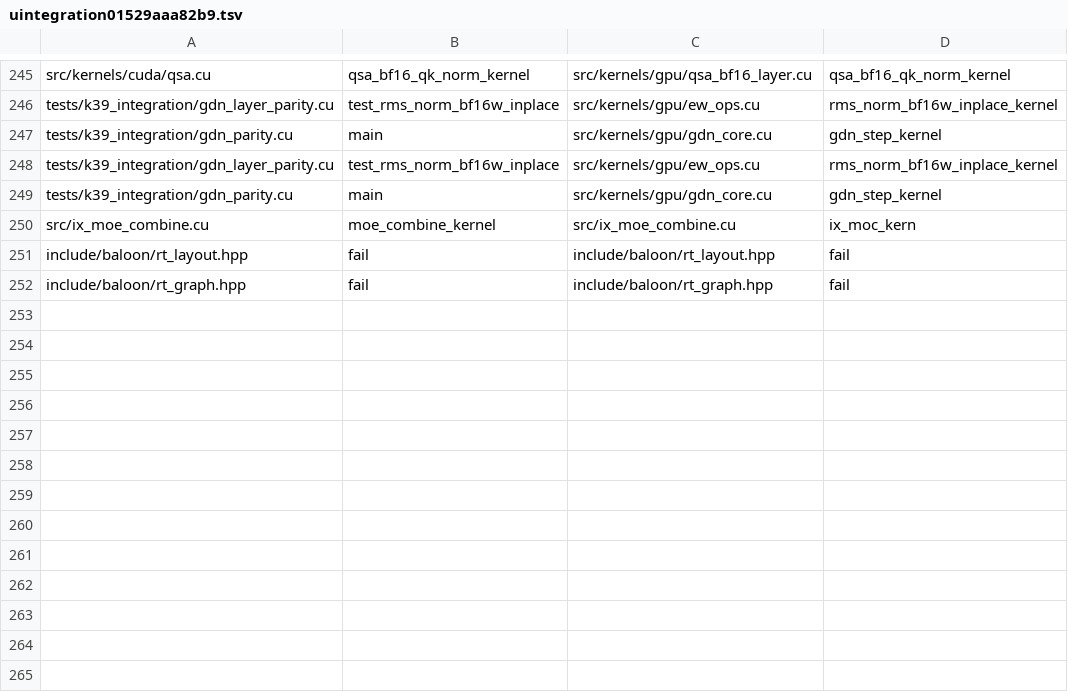
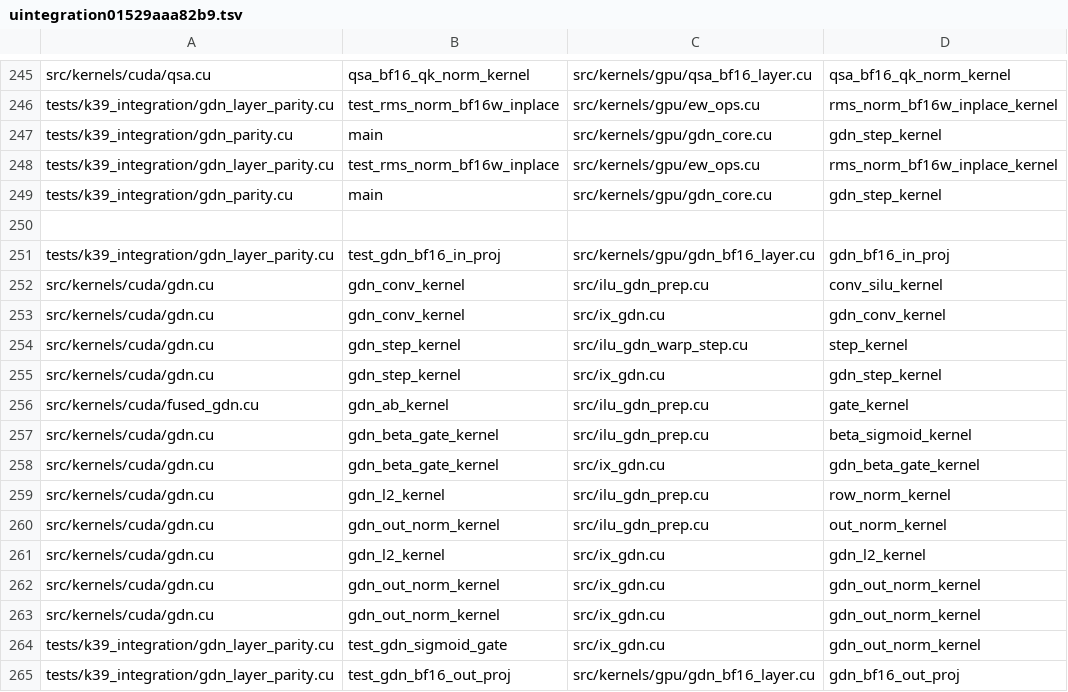
Before and after one commit to zeng-bin3123/baloon, a TSV file: .einsteinOS/port/uintegration01529aaa82b9.tsv, drawn as a sheet; only a part is shown, gaps mark what is left out.

Commit message:
unit uintegration01529aaa82b9: rejected at a done line, parked [compile=pass smoke=pass gate=kernel_unported]

```diff
--- a/.einsteinOS/port/uintegration01529aaa82b9.tsv
+++ b/.einsteinOS/port/uintegration01529aaa82b9.tsv
@@ -249,4 +249,17 @@ tests/k39_integration/gdn_layer_parity.cu	test_rms_norm_bf16w_inplace	src/kernel
 tests/k39_integration/gdn_parity.cu	main	src/kernels/gpu/gdn_core.cu	gdn_step_kernel
-src/ix_moe_combine.cu	moe_combine_kernel	src/ix_moe_combine.cu	ix_moc_kern
-include/baloon/rt_layout.hpp	fail	include/baloon/rt_layout.hpp	fail
-include/baloon/rt_graph.hpp	fail	include/baloon/rt_graph.hpp	fail
+
+tests/k39_integration/gdn_layer_parity.cu	test_gdn_bf16_in_proj	src/kernels/gpu/gdn_bf16_layer.cu	gdn_bf16_in_proj
+src/kernels/cuda/gdn.cu	gdn_conv_kernel	src/ilu_gdn_prep.cu	conv_silu_kernel
+src/kernels/cuda/gdn.cu	gdn_conv_kernel	src/ix_gdn.cu	gdn_conv_kernel
+src/kernels/cuda/gdn.cu	gdn_step_kernel	src/ilu_gdn_warp_step.cu	step_kernel
+src/kernels/cuda/gdn.cu	gdn_step_kernel	src/ix_gdn.cu	gdn_step_kernel
+src/kernels/cuda/fused_gdn.cu	gdn_ab_kernel	src/ilu_gdn_prep.cu	gate_kernel
+src/kernels/cuda/gdn.cu	gdn_beta_gate_kernel	src/ilu_gdn_prep.cu	beta_sigmoid_kernel
+src/kernels/cuda/gdn.cu	gdn_beta_gate_kernel	src/ix_gdn.cu	gdn_beta_gate_kernel
+src/kernels/cuda/gdn.cu	gdn_l2_kernel	src/ilu_gdn_prep.cu	row_norm_kernel
+src/kernels/cuda/gdn.cu	gdn_out_norm_kernel	src/ilu_gdn_prep.cu	out_norm_kernel
+src/kernels/cuda/gdn.cu	gdn_l2_kernel	src/ix_gdn.cu	gdn_l2_kernel
+src/kernels/cuda/gdn.cu	gdn_out_norm_kernel	src/ix_gdn.cu	gdn_out_norm_kernel
+src/kernels/cuda/gdn.cu	gdn_out_norm_kernel	src/ix_gdn.cu	gdn_out_norm_kernel
+tests/k39_integration/gdn_layer_parity.cu	test_gdn_sigmoid_gate	src/ix_gdn.cu	gdn_out_norm_kernel
+tests/k39_integration/gdn_layer_parity.cu	test_gdn_bf16_out_proj	src/kernels/gpu/gdn_bf16_layer.cu	gdn_bf16_out_proj
```
Also changed, not shown: 6 other files.
